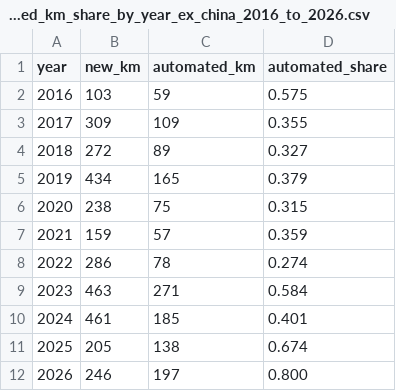
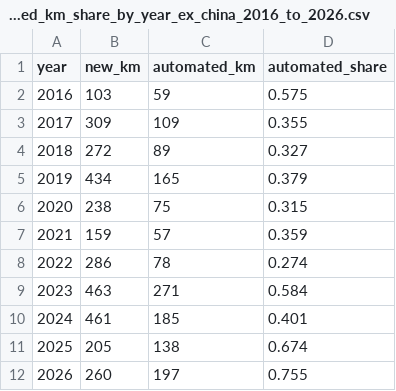
Before and after one commit to effective-transit-alliance/automated-metro-data, a CSV file: data/automated_km_share_by_year_ex_china_2016_to_2026.csv, drawn as a sheet.

```diff
--- a/data/automated_km_share_by_year_ex_china_2016_to_2026.csv
+++ b/data/automated_km_share_by_year_ex_china_2016_to_2026.csv
@@ -11,2 +11,2 @@ year,new_km,automated_km,automated_share
 2025,205,138,0.674
-2026,246,197,0.800
+2026,260,197,0.755
```
Also changed, not shown: data/automated_km_share_by_year_2016_to_2026.csv, data/automated_metro_like_openings.csv, 14 other files.
